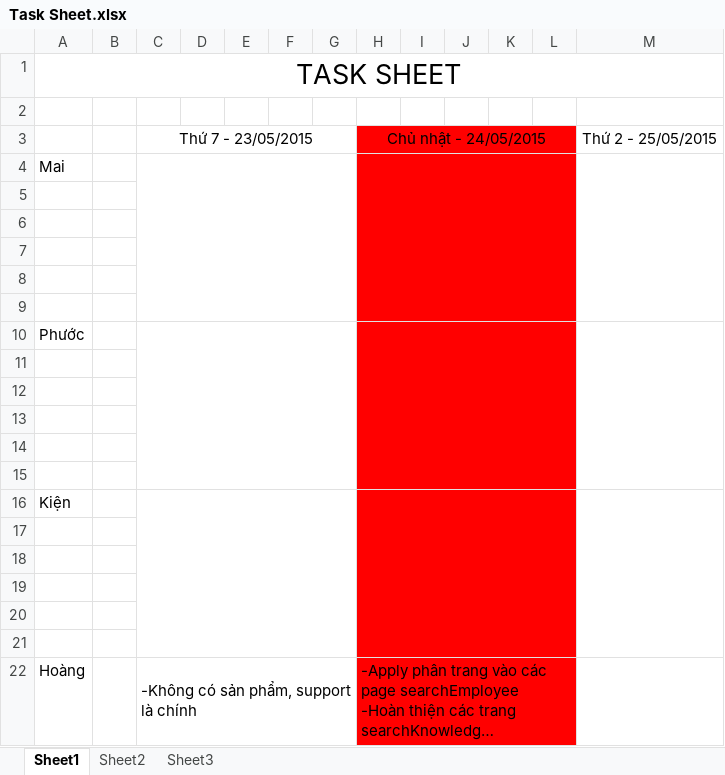
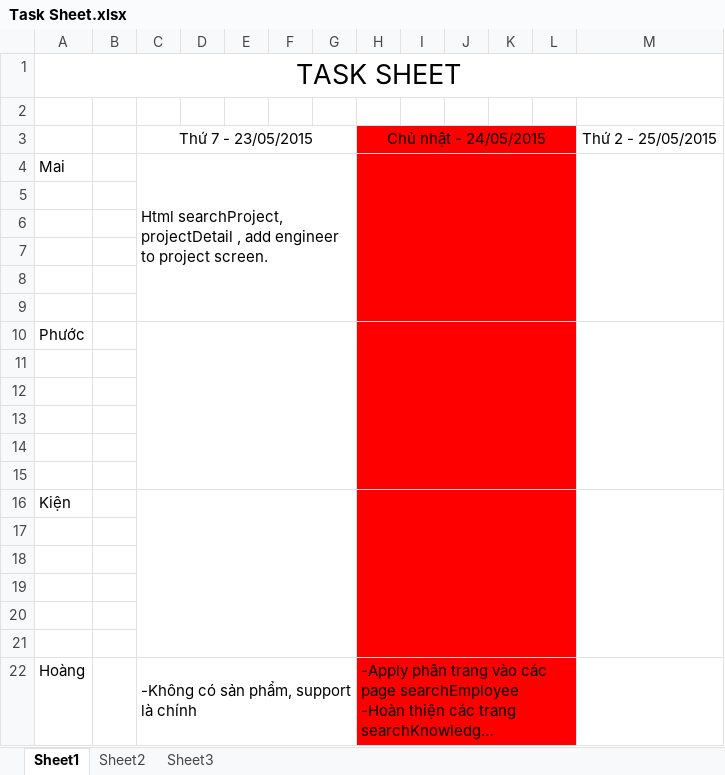
Before and after one commit to TheGodHere/DATN_OutSourcingHRM, an Excel workbook: Documents/Other/Task Sheet.xlsx, sheet Sheet1, drawn as a sheet; long unchanged cells end in …; values as stored, in another font and other column widths than the file's, no borders; ↵ is a line break in a cell; the diff names each change by its address in the sheet, - before the commit and + after, or states it on an @@ line.

```diff
--- a/Documents/Other/Task Sheet.xlsx (sheet Sheet1)
+++ b/Documents/Other/Task Sheet.xlsx (sheet Sheet1)
-C4: (empty)
+C4: Html searchProject, projectDetail , add engineer ↵ to project screen.
```
